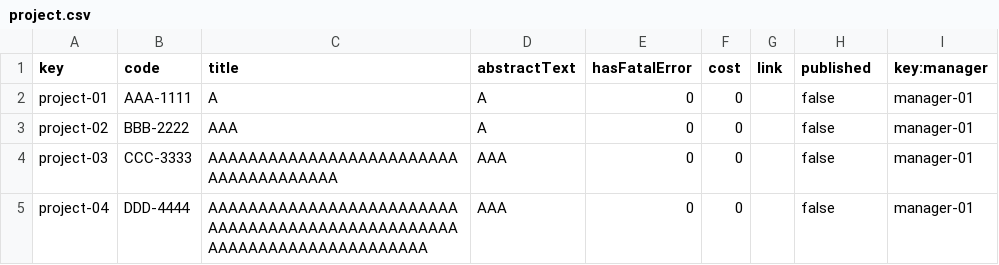
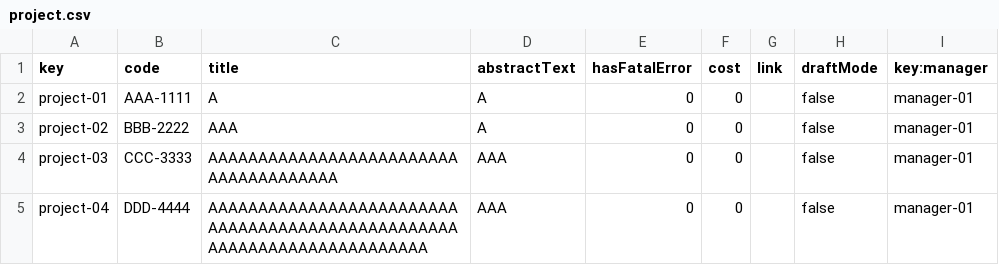
Before and after one commit to DP2-c1-028/Acme-SF-D01, a CSV file: src/main/webapp/WEB-INF/resources/sample-data/project.csv, drawn as a sheet; only a part is shown.

Commit message:
publish project

```diff
--- a/src/main/webapp/WEB-INF/resources/sample-data/project.csv
+++ b/src/main/webapp/WEB-INF/resources/sample-data/project.csv
@@ -1,2 +1,2 @@
-key,code,title,abstractText,hasFatalError,cost,link,published,key:manager
+key,code,title,abstractText,hasFatalError,cost,link,draftMode,key:manager
 project-01,"AAA-1111","A","A",0,0,"",false,manager-01
```
Also changed, not shown: src/main/webapp/WEB-INF/resources/sample-data/user-story.csv, 13 other files.
